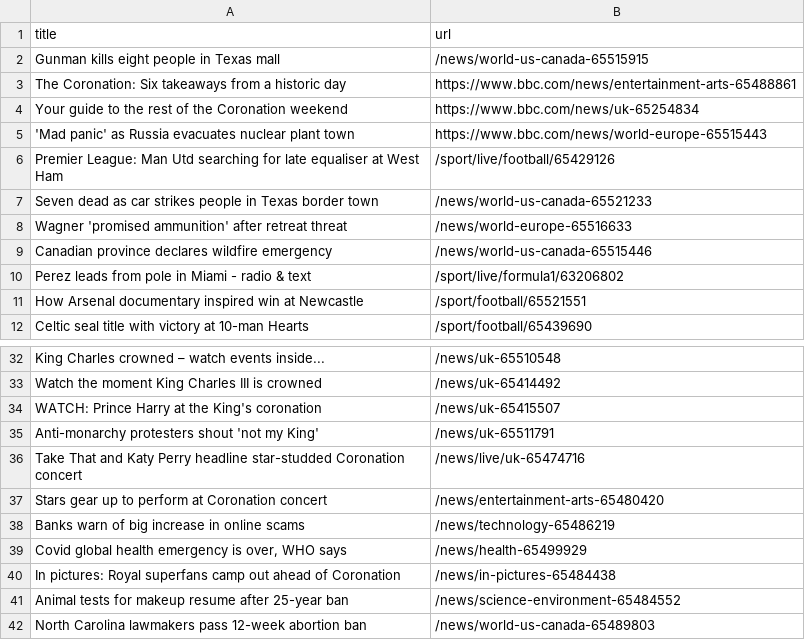
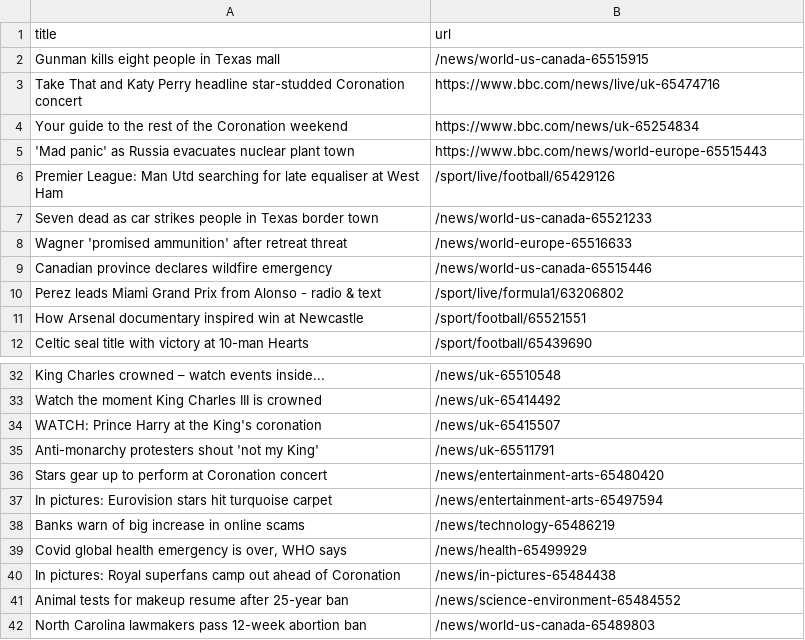
Before and after one commit to Danihisp/automatic-scraper-bbc-main, a CSV file: bbc.csv, drawn as a sheet; only a part is shown, gaps mark what is left out.

```diff
--- a/bbc.csv
+++ b/bbc.csv
@@ -2,3 +2,3 @@ title,url
 Gunman kills eight people in Texas mall,/news/world-us-canada-65515915
-The Coronation: Six takeaways from a historic day,https://www.bbc.com/news/entertainment-arts-65488861
+Take That and Katy Perry headline star-studded Coronation concert,https://www.bbc.com/news/live/uk-65474716
 Your guide to the rest of the Coronation weekend,https://www.bbc.com/news/uk-65254834
@@ -9,3 +9,3 @@ Wagner 'promised ammunition' after retreat threat,/news/world-europe-65516633
 Canadian province declares wildfire emergency,/news/world-us-canada-65515446
-Perez leads from pole in Miami - radio & text,/sport/live/formula1/63206802
+Perez leads Miami Grand Prix from Alonso - radio & text,/sport/live/formula1/63206802
 How Arsenal documentary inspired win at Newcastle,/sport/football/65521551
@@ -35,4 +35,4 @@ WATCH: Prince Harry at the King's coronation,/news/uk-65415507
 Anti-monarchy protesters shout 'not my King',/news/uk-65511791
-Take That and Katy Perry headline star-studded Coronation concert,/news/live/uk-65474716
 Stars gear up to perform at Coronation concert,/news/entertainment-arts-65480420
+In pictures: Eurovision stars hit turquoise carpet,/news/entertainment-arts-65497594
 Banks warn of big increase in online scams,/news/technology-65486219
```
